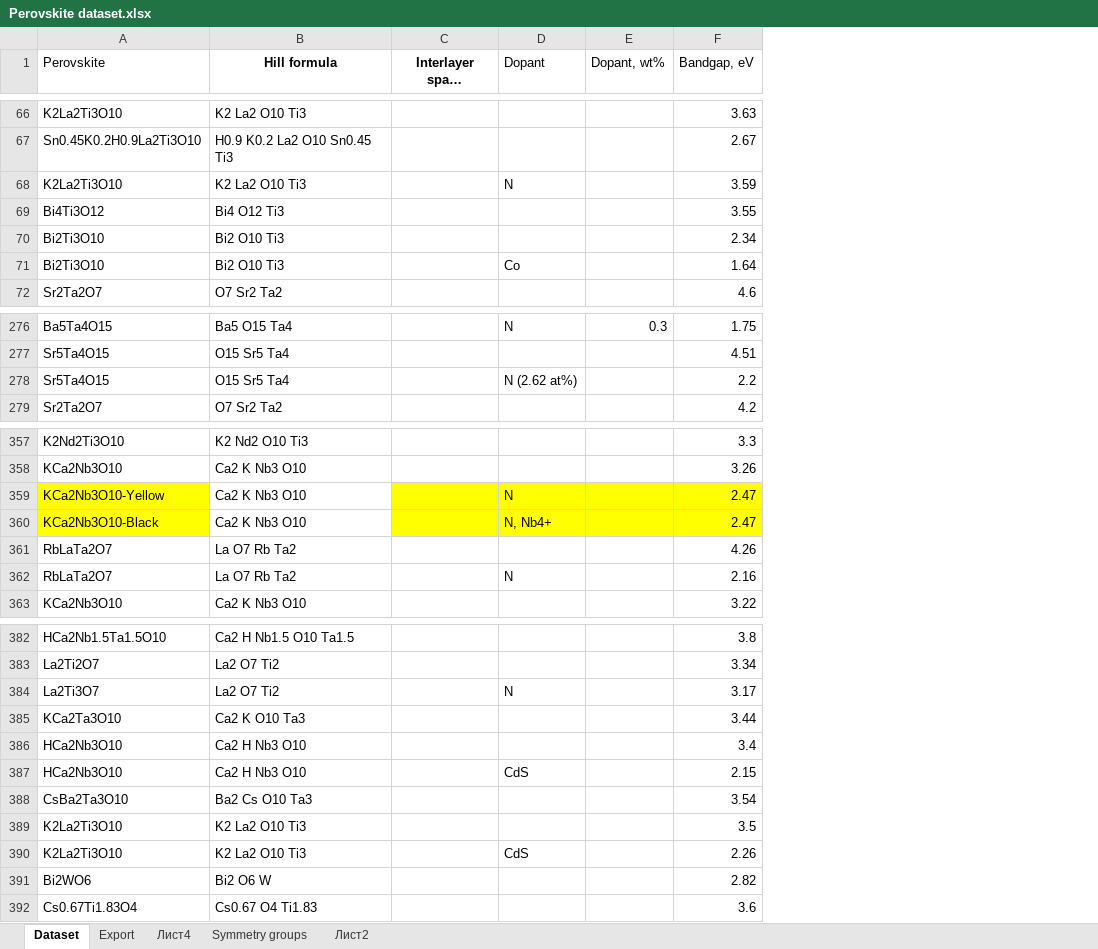
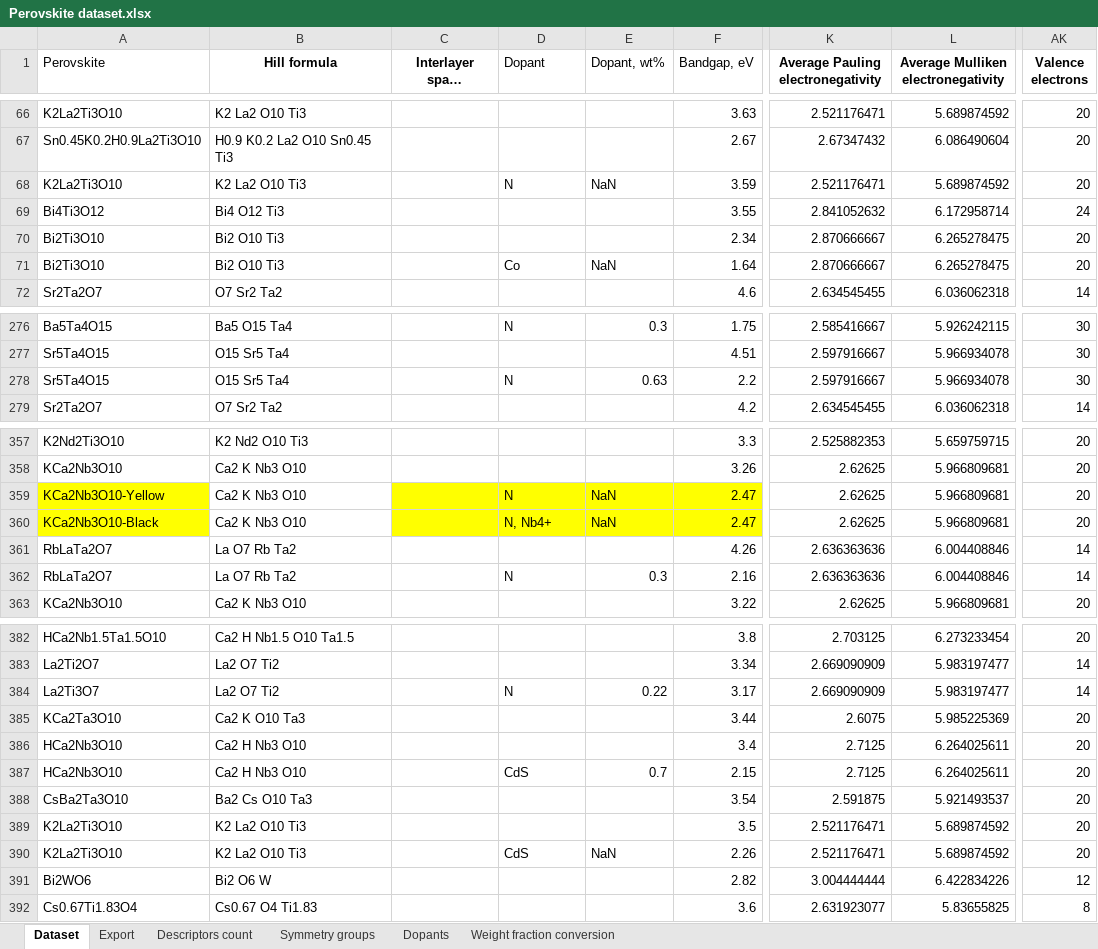
Before and after one commit to NikitaDavydov02/Perovskite-liked-oxides-bandgap-prediction, an Excel workbook: Data/Perovskite dataset.xlsx, sheet Dataset, drawn as a sheet; only a part is shown, gaps mark what is left out; long unchanged cells end in …; values as stored, in another font and other column widths than the file's, no borders; the diff covers the shown part only; the diff names each change by its address in the sheet, - before the commit and + after, or states it on an @@ line.

```diff
--- a/Data/Perovskite dataset.xlsx (sheet Dataset)
+++ b/Data/Perovskite dataset.xlsx (sheet Dataset)
-sheet tab: Лист4
+sheet tab: Descriptors count
-sheet tab: Лист2
+sheet tab: Dopants
+sheet tab: Weight fraction conversion
+column K, row 1: Average Pauling electronegativity; rows 66-72: 2.521176471 | 2.67347432 | 2.521176471 | 2.841052632 | 2.870666667 | 2.870666667 | 2.634545455; rows 276-279: 2.585416667 | 2.597916667 | 2.597916667 | 2.634545455; rows 357-363: 2.525882353 | 2.62625 | 2.62625 | 2.62625 | 2.636363636 | 2.636363636 | 2.62625; rows 382-392: 2.703125 | 2.669090909 | 2.669090909 | 2.6075 | 2.7125 | 2.7125 | 2.591875 | 2.521176471 | 2.521176471 | 3.004444444 | 2.631923077
+column L, row 1: Average Mulliken electronegativity; rows 66-72: 5.689874592 | 6.086490604 | 5.689874592 | 6.172958714 | 6.265278475 | 6.265278475 | 6.036062318; rows 276-279: 5.926242115 | 5.966934078 | 5.966934078 | 6.036062318; rows 357-363: 5.659759715 | 5.966809681 | 5.966809681 | 5.966809681 | 6.004408846 | 6.004408846 | 5.966809681; rows 382-392: 6.273233454 | 5.983197477 | 5.983197477 | 5.985225369 | 6.264025611 | 6.264025611 | 5.921493537 | 5.689874592 | 5.689874592 | 6.422834226 | 5.83655825
+column AK (Valence electrons), rows 66-72: 20 | 20 | 20 | 24 | 20 | 20 | 14; rows 276-279: 30 | 30 | 30 | 14; rows 357-363: 20 | 20 | 20 | 20 | 14 | 14 | 20; rows 382-392: 20 | 14 | 14 | 20 | 20 | 20 | 20 | 20 | 20 | 12 | 8
-E68 (Dopant, wt%): (empty)
+E68 (Dopant, wt%): NaN
-E71 (Dopant, wt%): (empty)
+E71 (Dopant, wt%): NaN
-D278 (Dopant): N (2.62 at%)
+D278 (Dopant): N
-E278 (Dopant, wt%): (empty)
+E278 (Dopant, wt%): 0.63
-E359:E360 (Dopant, wt%): (empty)
+E359:E360 (Dopant, wt%): NaN
-E362 (Dopant, wt%): (empty)
+E362 (Dopant, wt%): 0.3
-E384 (Dopant, wt%): (empty)
+E384 (Dopant, wt%): 0.22
-E387 (Dopant, wt%): (empty)
+E387 (Dopant, wt%): 0.7
-E390 (Dopant, wt%): (empty)
+E390 (Dopant, wt%): NaN
```
Also changed, not shown: 5 removed rows and 29 edited cells elsewhere in this sheet, sheet Export, charts or pictures.
